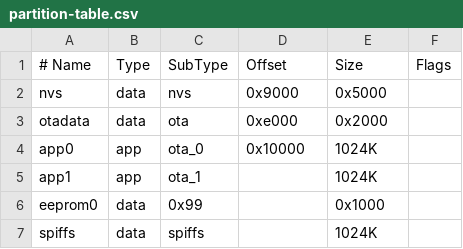
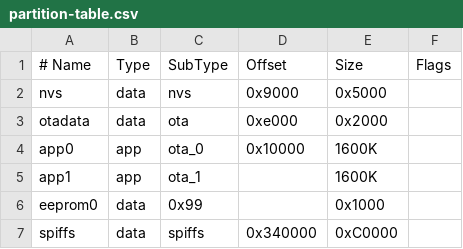
Before and after one commit to theone74/esp32_ota_template, a CSV file: partition-table.csv, drawn as a sheet.

```diff
--- a/partition-table.csv
+++ b/partition-table.csv
@@ -3,5 +3,5 @@ nvs,      data, nvs,     0x9000,  0x5000,
 otadata,  data, ota,     0xe000,  0x2000,
-app0,     app,  ota_0,   0x10000, 1024K,
-app1,     app,  ota_1,           ,1024K,
+app0,     app,  ota_0,   0x10000, 1600K,
+app1,     app,  ota_1,           ,1600K,
 eeprom0,  data, 0x99,            ,0x1000,
-spiffs,   data, spiffs,          ,1024K,
+spiffs,   data, spiffs,  0x340000,0xC0000,
```
Also changed, not shown: 2 other files.
